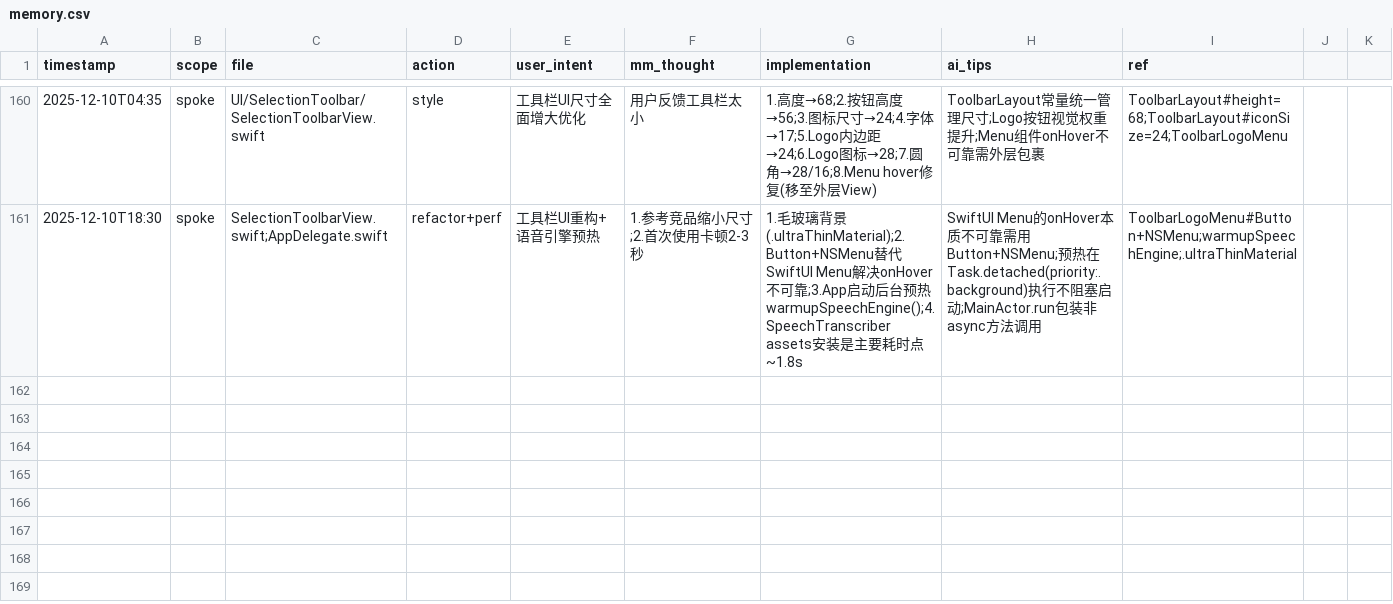
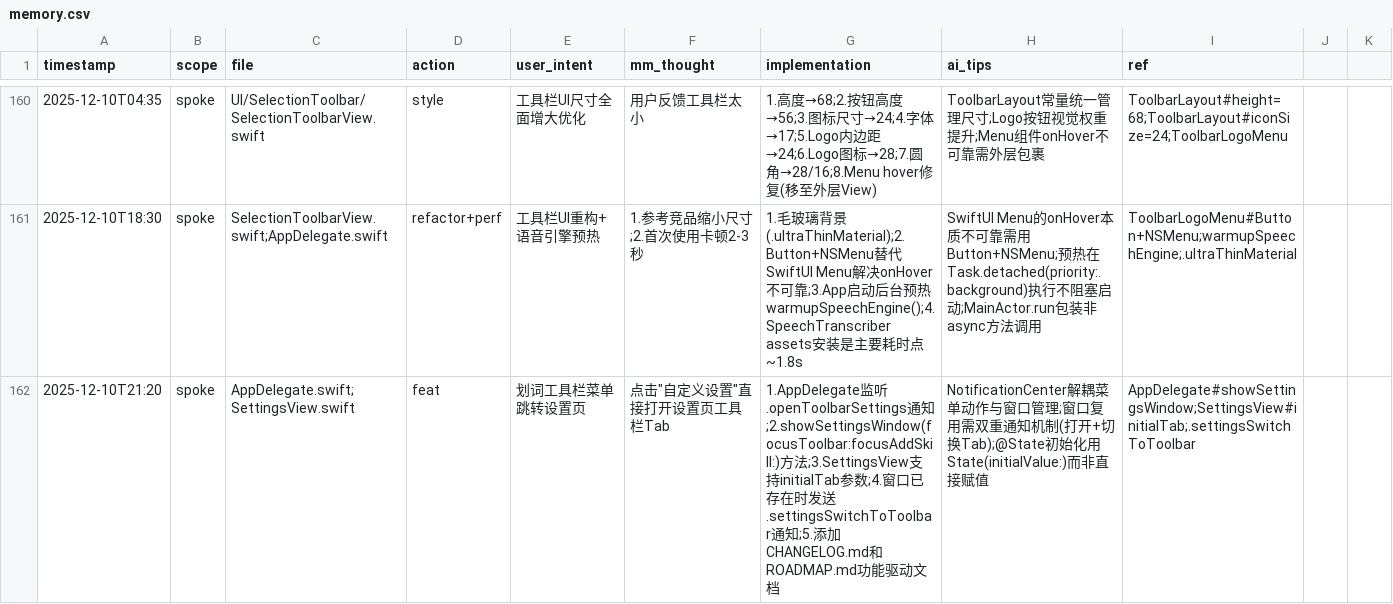
Before and after one commit to callmerio/spokeanywhere, a CSV file: docs/memo/memory.csv, drawn as a sheet; only a part is shown, gaps mark what is left out.

Commit message:
✨ feat(settings): 划词工具栏菜单直接跳转设置页
- AppDelegate 监听 .openToolbarSettings 通知
- 新增 showSettingsWindow(focusToolbar:focusAddSkill:) 方法
- SettingsView 支持 initialTab 参数指定初始 Tab
- 窗口已存在时发送 .settingsSwitchToToolbar 通知切换 Tab
- 添加 CHANGELOG.md 和 ROADMAP.md 功能驱动文档

```diff
--- a/docs/memo/memory.csv
+++ b/docs/memo/memory.csv
@@ -161 +161,2 @@ timestamp,scope,file,action,user_intent,mm_thought,implementation,ai_tips,ref
 2025-12-10T18:30,spoke,SelectionToolbarView.swift;AppDelegate.swift,refactor+perf,工具栏UI重构+语音引擎预热,1.参考竞品缩小尺寸;2.首次使用卡顿2-3秒,1.毛玻璃背景(.ultraThinMaterial);2.Button+NSMenu替代SwiftUI Menu解决onHover不可靠;3.App启动后台预热warmupSpeechEngine();4.SpeechTranscriber assets安装是主要耗时点~1.8s,SwiftUI Menu的onHover本质不可靠需用Button+NSMenu;预热在Task.detached(priority:.background)执行不阻塞启动;MainActor.run包装非async方法调用,ToolbarLogoMenu#Button+NSMenu;warmupSpeechEngine;.ultraThinMaterial
+2025-12-10T21:20,spoke,AppDelegate.swift;SettingsView.swift,feat,划词工具栏菜单跳转设置页,点击"自定义设置"直接打开设置页工具栏Tab,1.AppDelegate监听.openToolbarSettings通知;2.showSettingsWindow(focusToolbar:focusAddSkill:)方法;3.SettingsView支持initialTab参数;4.窗口已存在时发送.settingsSwitchToToolbar通知;5.添加CHANGELOG.md和ROADMAP.md功能驱动文档,NotificationCenter解耦菜单动作与窗口管理;窗口复用需双重通知机制(打开+切换Tab);@State初始化用State(initialValue:)而非直接赋值,AppDelegate#showSettingsWindow;SettingsView#initialTab;.settingsSwitchToToolbar
```
Also changed, not shown: 4 other files.
